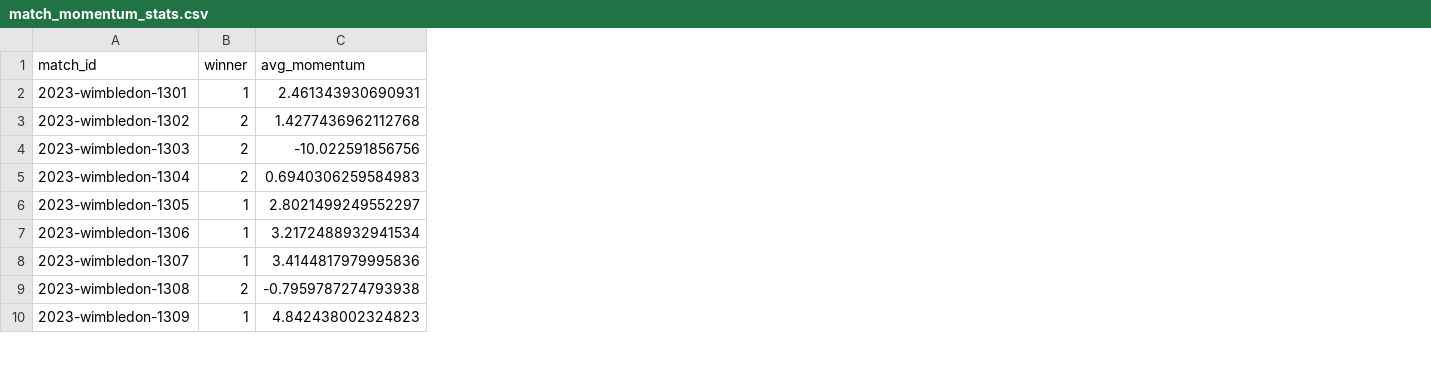
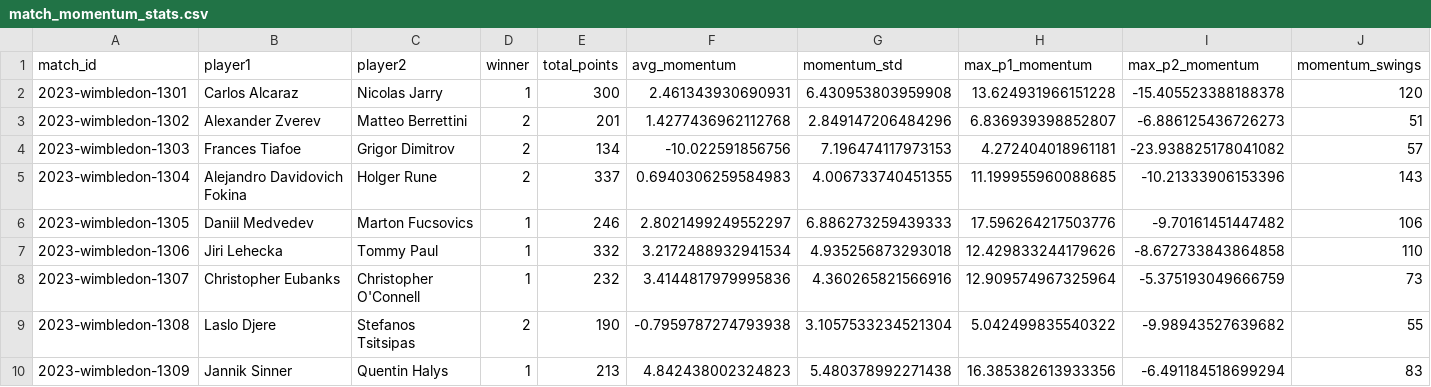
Before and after one commit to Jaxon1216/MathModelHub, a CSV file: Simulation/24C/Coder/问题一/match_momentum_stats.csv, drawn as a sheet; only a part is shown; the diff names each change by its address in the sheet, - before the commit and + after, or states it on an @@ line.

Commit message:
docs(Simulation): fig5图片修复

```diff
--- a/Simulation/24C/Coder/问题一/match_momentum_stats.csv
+++ b/Simulation/24C/Coder/问题一/match_momentum_stats.csv
+column B (player1), rows 2-10: Carlos Alcaraz | Alexander Zverev | Frances Tiafoe | Alejandro Davidovich Fokina | Daniil Medvedev | Jiri Lehecka | Christopher Eubanks | Laslo Djere | Jannik Sinner
+column C (player2), rows 2-10: Nicolas Jarry | Matteo Berrettini | Grigor Dimitrov | Holger Rune | Marton Fucsovics | Tommy Paul | Christopher O'Connell | Stefanos Tsitsipas | Quentin Halys
+column E (total_points), rows 2-10: 300 | 201 | 134 | 337 | 246 | 332 | 232 | 190 | 213
+column G (momentum_std), rows 2-10: 6.430953803959908 | 2.849147206484296 | 7.196474117973153 | 4.006733740451355 | 6.886273259439333 | 4.935256873293018 | 4.360265821566916 | 3.1057533234521304 | 5.480378992271438
+column H (max_p1_momentum), rows 2-10: 13.624931966151228 | 6.836939398852807 | 4.272404018961181 | 11.199955960088685 | 17.596264217503776 | 12.429833244179626 | 12.909574967325964 | 5.042499835540322 | 16.385382613933356
+column I (max_p2_momentum), rows 2-10: -15.405523388188378 | -6.886125436726273 | -23.938825178041082 | -10.21333906153396 | -9.70161451447482 | -8.672733843864858 | -5.375193049666759 | -9.98943527639682 | -6.491184518699294
+column J (momentum_swings), rows 2-10: 120 | 51 | 57 | 143 | 106 | 110 | 73 | 55 | 83
```
Also changed, not shown: 22 other files.
